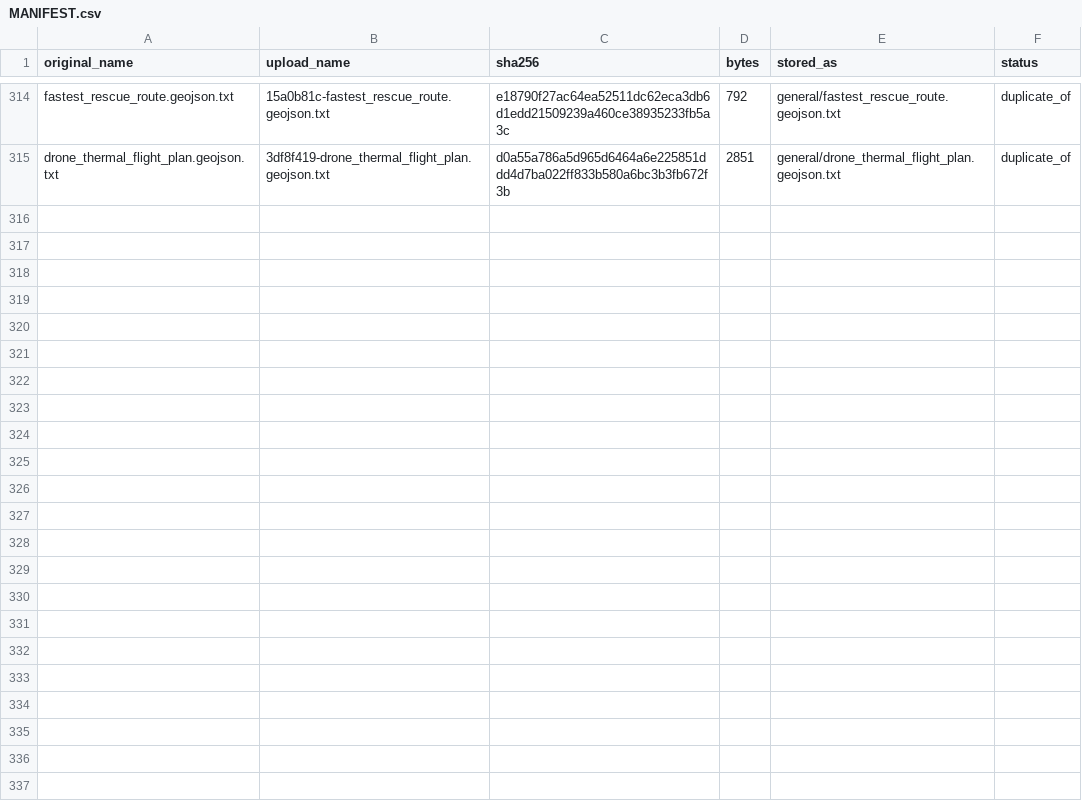
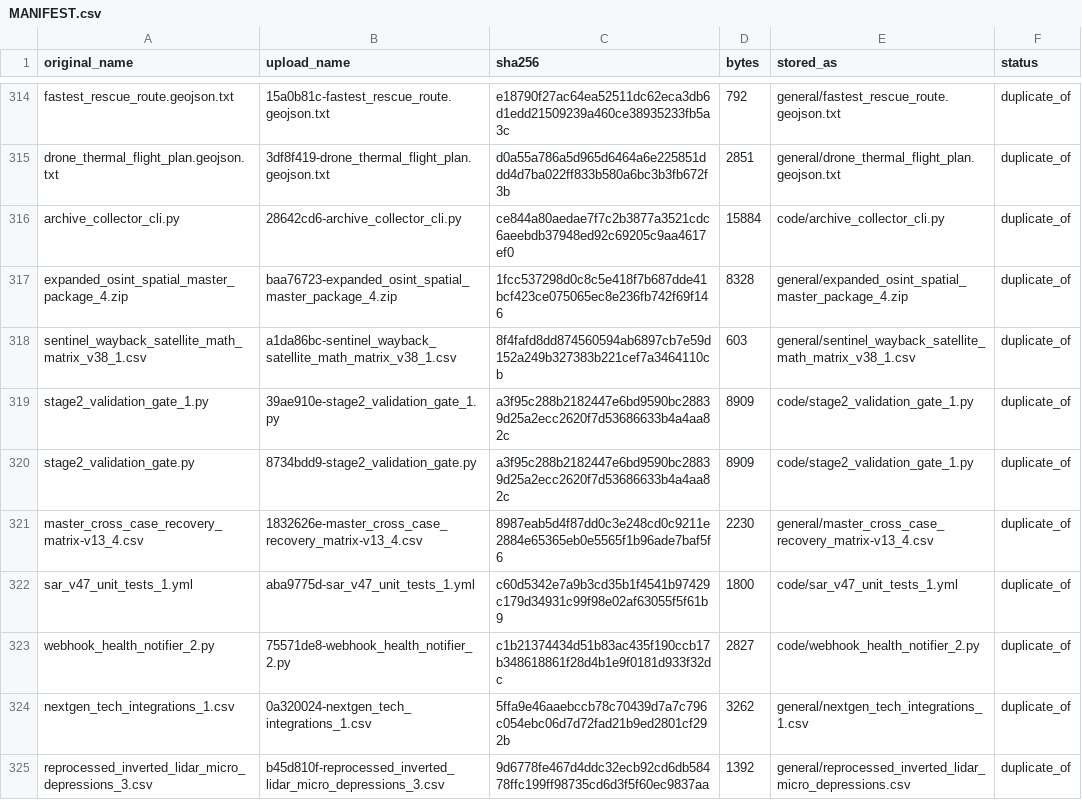
Before and after one commit to midnghtsapphire/revvel-standards, a CSV file: docs/case-files/MANIFEST.csv, drawn as a sheet; only a part is shown, gaps mark what is left out; the diff covers the shown part only; the diff names each change by its address in the sheet, - before the commit and + after, or states it on an @@ line.

```diff
--- a/docs/case-files/MANIFEST.csv
+++ b/docs/case-files/MANIFEST.csv
+row 316: archive_collector_cli.py | 28642cd6-archive_collector_cli.py | ce844a80aedae7f7c2b3877a3521cdc6aeebdb37948ed92c69205c9aa4617ef0 | 15884 | code/archive_collector_cli.py | duplicate_of
+row 317: expanded_osint_spatial_master_package_4.zip | baa76723-expanded_osint_spatial_master_package_4.zip | 1fcc537298d0c8c5e418f7b687dde41bcf423ce075065ec8e236fb742f69f146 | 8328 | general/expanded_osint_spatial_master_package_4.zip | duplicate_of
+row 318: sentinel_wayback_satellite_math_matrix_v38_1.csv | a1da86bc-sentinel_wayback_satellite_math_matrix_v38_1.csv | 8f4fafd8dd874560594ab6897cb7e59d152a249b327383b221cef7a3464110cb | 603 | general/sentinel_wayback_satellite_math_matrix_v38_1.csv | duplicate_of
+row 319: stage2_validation_gate_1.py | 39ae910e-stage2_validation_gate_1.py | a3f95c288b2182447e6bd9590bc28839d25a2ecc2620f7d53686633b4a4aa82c | 8909 | code/stage2_validation_gate_1.py | duplicate_of
+row 320: stage2_validation_gate.py | 8734bdd9-stage2_validation_gate.py | a3f95c288b2182447e6bd9590bc28839d25a2ecc2620f7d53686633b4a4aa82c | 8909 | code/stage2_validation_gate_1.py | duplicate_of
+row 321: master_cross_case_recovery_matrix-v13_4.csv | 1832626e-master_cross_case_recovery_matrix-v13_4.csv | 8987eab5d4f87dd0c3e248cd0c9211e2884e65365eb0e5565f1b96ade7baf5f6 | 2230 | general/master_cross_case_recovery_matrix-v13_4.csv | duplicate_of
+row 322: sar_v47_unit_tests_1.yml | aba9775d-sar_v47_unit_tests_1.yml | c60d5342e7a9b3cd35b1f4541b97429c179d34931c99f98e02af63055f5f61b9 | 1800 | code/sar_v47_unit_tests_1.yml | duplicate_of
+row 323: webhook_health_notifier_2.py | 75571de8-webhook_health_notifier_2.py | c1b21374434d51b83ac435f190ccb17b348618861f28d4b1e9f0181d933f32dc | 2827 | code/webhook_health_notifier_2.py | duplicate_of
+row 324: nextgen_tech_integrations_1.csv | 0a320024-nextgen_tech_integrations_1.csv | 5ffa9e46aaebccb78c70439d7a7c796c054ebc06d7d72fad21b9ed2801cf292b | 3262 | general/nextgen_tech_integrations_1.csv | duplicate_of
+row 325: reprocessed_inverted_lidar_micro_depressions_3.csv | b45d810f-reprocessed_inverted_lidar_micro_depressions_3.csv | 9d6778fe467d4ddc32ecb92cd6db58478ffc199ff98735cd6d3f5f60ec9837aa | 1392 | general/reprocessed_inverted_lidar_micro_depressions.csv | duplicate_of
```
Also changed, not shown: 10 added rows elsewhere in this file.
